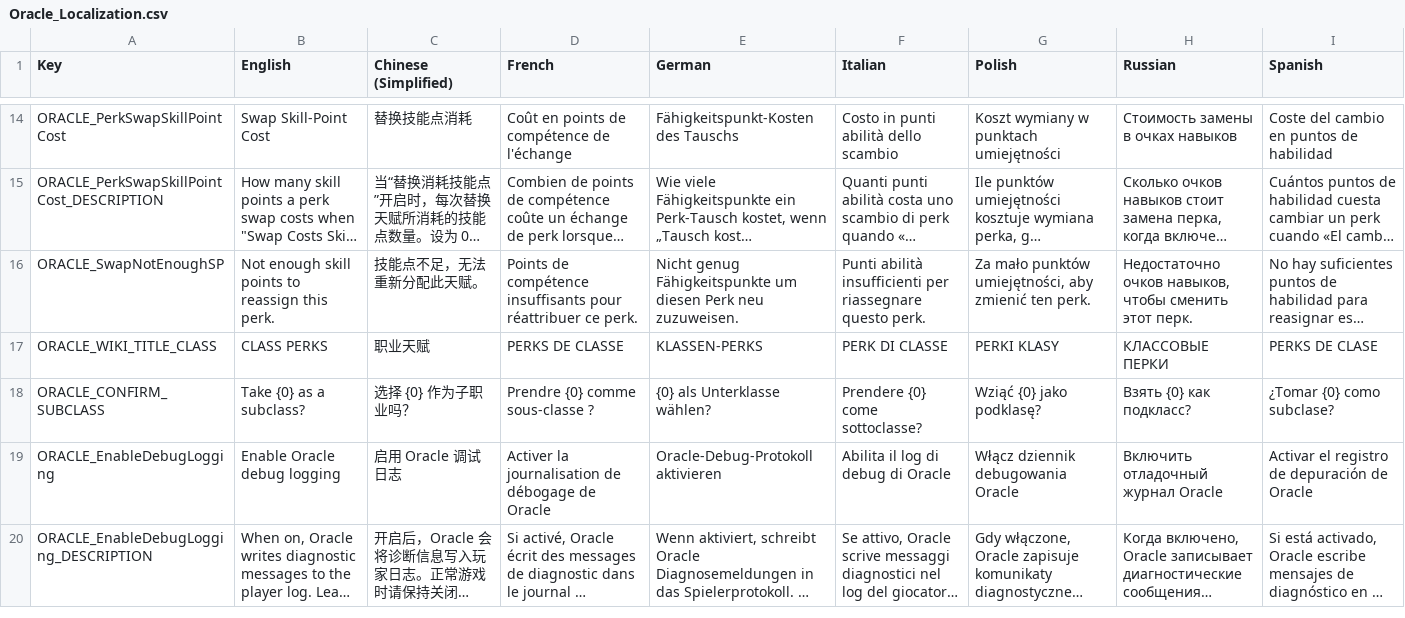
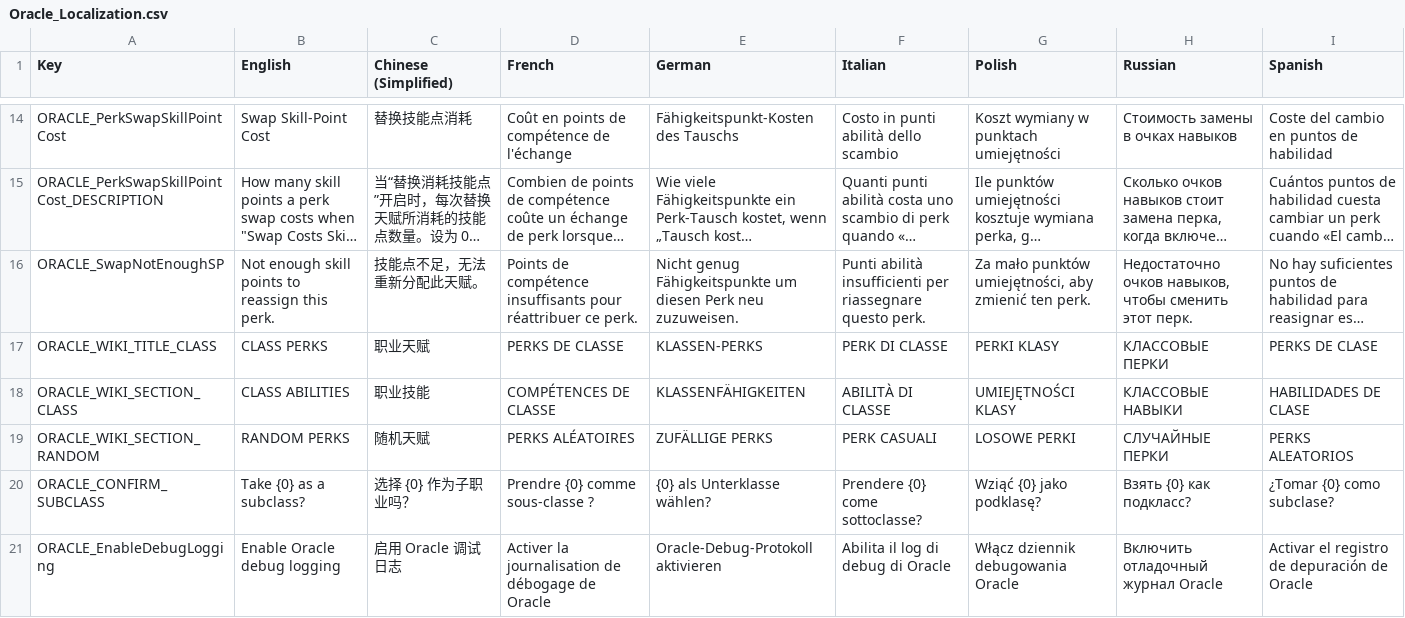
Before and after one commit to UberMorgott/PhoenixPoint-Mod-PerkOracle, a CSV file: Assets/Localization/Oracle_Localization.csv, drawn as a sheet; only a part is shown, gaps mark what is left out; the shorter side is filled out with more unchanged rows; long unchanged cells end in …; the diff names each change by its address in the sheet, - before the commit and + after, or states it on an @@ line.

Commit message:
feat(wiki): class wiki from progression screen (class strip + two-section perk popup)

```diff
--- a/Assets/Localization/Oracle_Localization.csv
+++ b/Assets/Localization/Oracle_Localization.csv
+row 18: ORACLE_WIKI_SECTION_CLASS | CLASS ABILITIES | 职业技能 | COMPÉTENCES DE CLASSE | KLASSENFÄHIGKEITEN | ABILITÀ DI CLASSE | UMIEJĘTNOŚCI KLASY | КЛАССОВЫЕ НАВЫКИ | HABILIDADES DE CLASE
+row 19: ORACLE_WIKI_SECTION_RANDOM | RANDOM PERKS | 随机天赋 | PERKS ALÉATOIRES | ZUFÄLLIGE PERKS | PERK CASUALI | LOSOWE PERKI | СЛУЧАЙНЫЕ ПЕРКИ | PERKS ALEATORIOS
```
Also changed, not shown: 4 other files.
